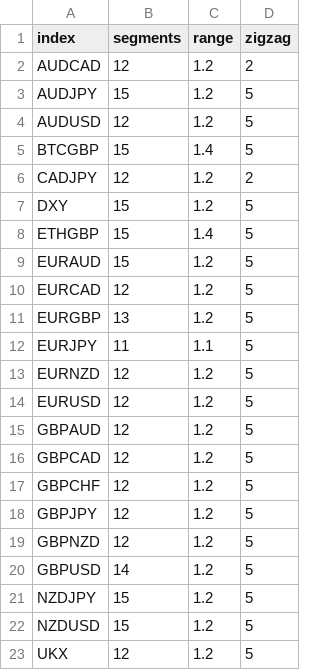
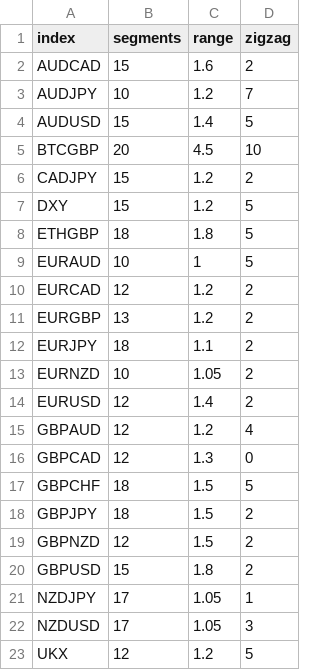
Before and after one commit to calum-atkins/Atkex-Analysis, a CSV file: out/production/Atkex/marketPreferences/preferences.csv, drawn as a sheet; only a part is shown; the diff covers the shown part only.

Commit message:
Preferences adjusted for each currency pair

```diff
--- a/out/production/Atkex/marketPreferences/preferences.csv
+++ b/out/production/Atkex/marketPreferences/preferences.csv
@@ -1,23 +1,23 @@
 index,segments,range,zigzag
-AUDCAD,12,1.2,2
-AUDJPY,15,1.2,5
-AUDUSD,12,1.2,5
-BTCGBP,15,1.4,5
-CADJPY,12,1.2,2
+AUDCAD,15,1.6,2
+AUDJPY,10,1.2,7
+AUDUSD,15,1.4,5
+BTCGBP,20,4.5,10
+CADJPY,15,1.2,2
 DXY,15,1.2,5
-ETHGBP,15,1.4,5
-EURAUD,15,1.2,5
-EURCAD,12,1.2,5
-EURGBP,13,1.2,5
-EURJPY,11,1.1,5
-EURNZD,12,1.2,5
-EURUSD,12,1.2,5
-GBPAUD,12,1.2,5
-GBPCAD,12,1.2,5
-GBPCHF,12,1.2,5
-GBPJPY,12,1.2,5
-GBPNZD,12,1.2,5
-GBPUSD,14,1.2,5
-NZDJPY,15,1.2,5
-NZDUSD,15,1.2,5
+ETHGBP,18,1.8,5
+EURAUD,10,1,5
+EURCAD,12,1.2,2
+EURGBP,13,1.2,2
+EURJPY,18,1.1,2
+EURNZD,10,1.05,2
+EURUSD,12,1.4,2
+GBPAUD,12,1.2,4
+GBPCAD,12,1.3,0
+GBPCHF,18,1.5,5
+GBPJPY,18,1.5,2
+GBPNZD,12,1.5,2
+GBPUSD,15,1.8,2
+NZDJPY,17,1.05,1
+NZDUSD,17,1.05,3
 UKX,12,1.2,5
```
Also changed, not shown: 8 edited cells elsewhere in this file, resources/marketPreferences/preferences.csv, 2 other files.
